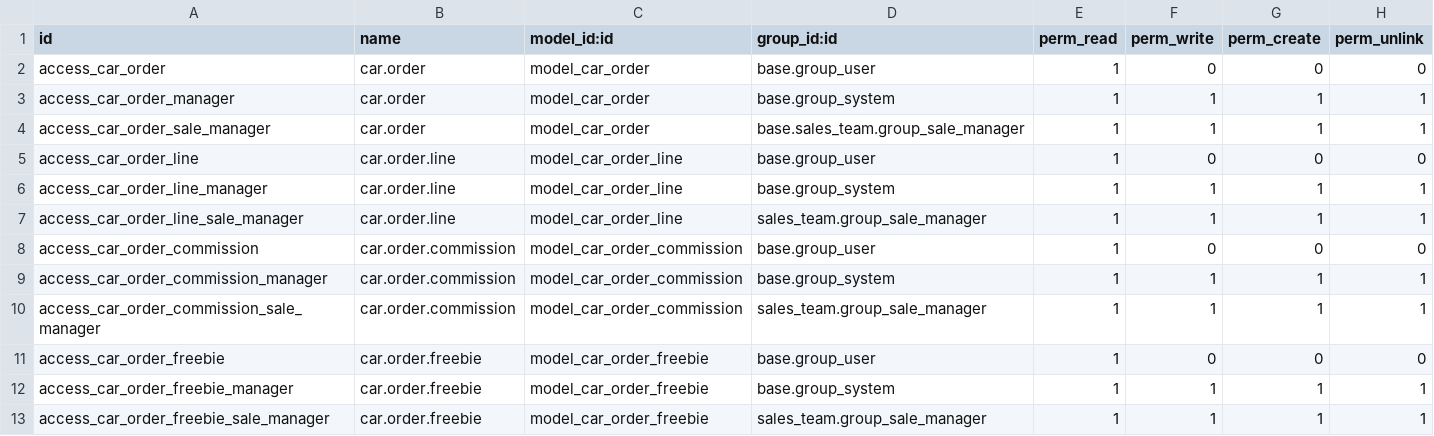
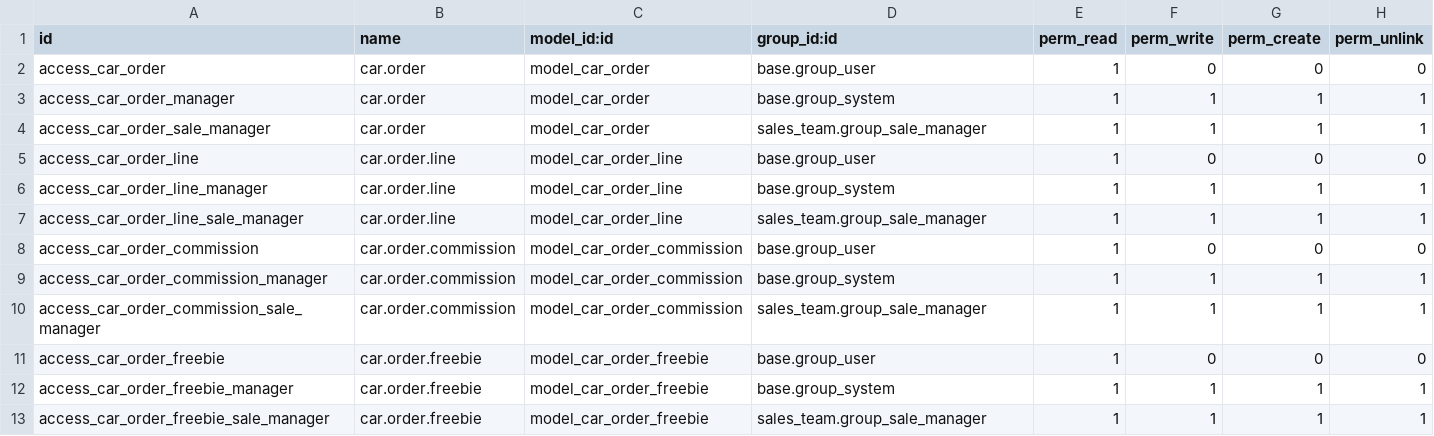
Before and after one commit to AROUND-TH/ERP15, a CSV file: car_order/security/ir.model.access.csv, drawn as a sheet.

Commit message:
BA319: permissions

```diff
--- a/car_order/security/ir.model.access.csv
+++ b/car_order/security/ir.model.access.csv
@@ -3,3 +3,3 @@ access_car_order,car.order,model_car_order,base.group_user,1,0,0,0
 access_car_order_manager,car.order,model_car_order,base.group_system,1,1,1,1
-access_car_order_sale_manager,car.order,model_car_order,base.sales_team.group_sale_manager,1,1,1,1
+access_car_order_sale_manager,car.order,model_car_order,sales_team.group_sale_manager,1,1,1,1
 access_car_order_line,car.order.line,model_car_order_line,base.group_user,1,0,0,0
```
